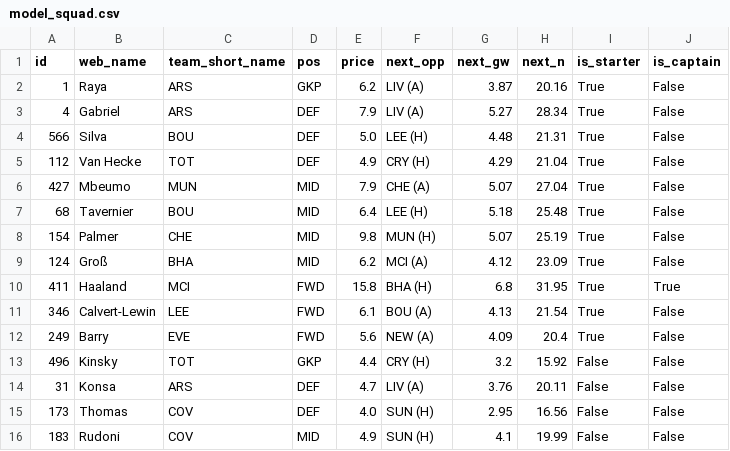
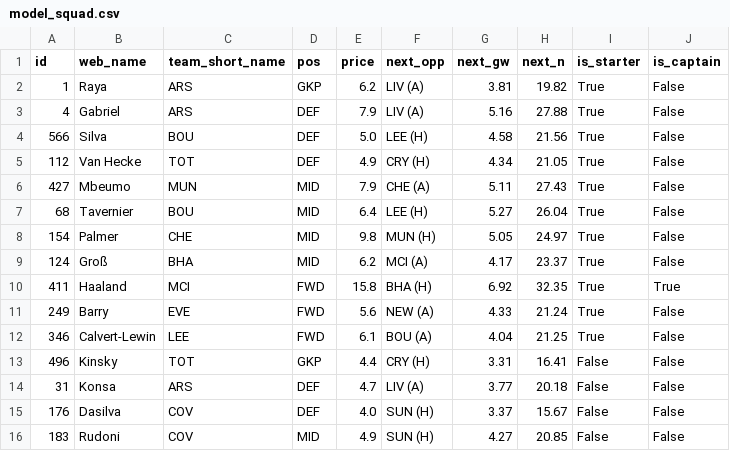
Before and after one commit to arlind55/fplproject, a CSV file: data/current/model_squad.csv, drawn as a sheet.

```diff
--- a/data/current/model_squad.csv
+++ b/data/current/model_squad.csv
@@ -1,16 +1,16 @@
 id,web_name,team_short_name,pos,price,next_opp,next_gw,next_n,is_starter,is_captain
-1,Raya,ARS,GKP,6.2,LIV (A),3.87,20.16,True,False
-4,Gabriel,ARS,DEF,7.9,LIV (A),5.27,28.34,True,False
-566,Silva,BOU,DEF,5.0,LEE (H),4.48,21.31,True,False
-112,Van Hecke,TOT,DEF,4.9,CRY (H),4.29,21.04,True,False
-427,Mbeumo,MUN,MID,7.9,CHE (A),5.07,27.04,True,False
-68,Tavernier,BOU,MID,6.4,LEE (H),5.18,25.48,True,False
-154,Palmer,CHE,MID,9.8,MUN (H),5.07,25.19,True,False
-124,Groß,BHA,MID,6.2,MCI (A),4.12,23.09,True,False
-411,Haaland,MCI,FWD,15.8,BHA (H),6.8,31.95,True,True
-346,Calvert-Lewin,LEE,FWD,6.1,BOU (A),4.13,21.54,True,False
-249,Barry,EVE,FWD,5.6,NEW (A),4.09,20.4,True,False
-496,Kinsky,TOT,GKP,4.4,CRY (H),3.2,15.92,False,False
-31,Konsa,ARS,DEF,4.7,LIV (A),3.76,20.11,False,False
-173,Thomas,COV,DEF,4.0,SUN (H),2.95,16.56,False,False
-183,Rudoni,COV,MID,4.9,SUN (H),4.1,19.99,False,False
+1,Raya,ARS,GKP,6.2,LIV (A),3.81,19.82,True,False
+4,Gabriel,ARS,DEF,7.9,LIV (A),5.16,27.88,True,False
+566,Silva,BOU,DEF,5.0,LEE (H),4.58,21.56,True,False
+112,Van Hecke,TOT,DEF,4.9,CRY (H),4.34,21.05,True,False
+427,Mbeumo,MUN,MID,7.9,CHE (A),5.11,27.43,True,False
+68,Tavernier,BOU,MID,6.4,LEE (H),5.27,26.04,True,False
+154,Palmer,CHE,MID,9.8,MUN (H),5.05,24.97,True,False
+124,Groß,BHA,MID,6.2,MCI (A),4.17,23.37,True,False
+411,Haaland,MCI,FWD,15.8,BHA (H),6.92,32.35,True,True
+249,Barry,EVE,FWD,5.6,NEW (A),4.33,21.24,True,False
+346,Calvert-Lewin,LEE,FWD,6.1,BOU (A),4.04,21.25,True,False
+496,Kinsky,TOT,GKP,4.4,CRY (H),3.31,16.41,False,False
+31,Konsa,ARS,DEF,4.7,LIV (A),3.77,20.18,False,False
+176,Dasilva,COV,DEF,4.0,SUN (H),3.37,15.67,False,False
+183,Rudoni,COV,MID,4.9,SUN (H),4.27,20.85,False,False
```
Also changed, not shown: data/current/captains.csv, data/current/fixture_model.csv, 9 other files.
